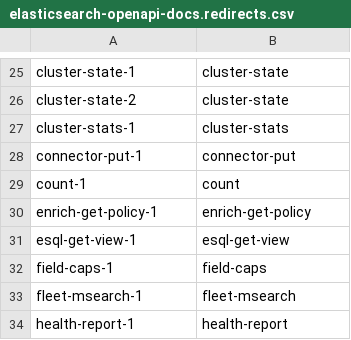
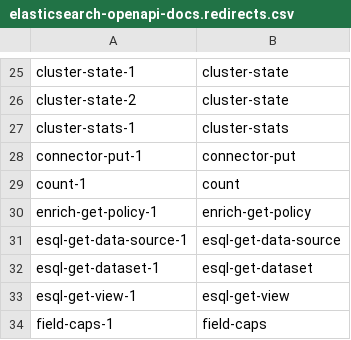
Before and after one commit to elastic/elasticsearch-specification, a CSV file: output/openapi/elasticsearch-openapi-docs.redirects.csv, drawn as a sheet; only a part is shown, gaps mark what is left out; the shorter side is filled out with more unchanged rows; the diff names each change by its address in the sheet, - before the commit and + after, or states it on an @@ line.

Commit message:
Update specification output

```diff
--- a/output/openapi/elasticsearch-openapi-docs.redirects.csv
+++ b/output/openapi/elasticsearch-openapi-docs.redirects.csv
+row 31: esql-get-data-source-1 | esql-get-data-source
+row 32: esql-get-dataset-1 | esql-get-dataset
```
Also changed, not shown: output/openapi/elasticsearch-serverless-openapi-docs.redirects.csv, 1 other file.
